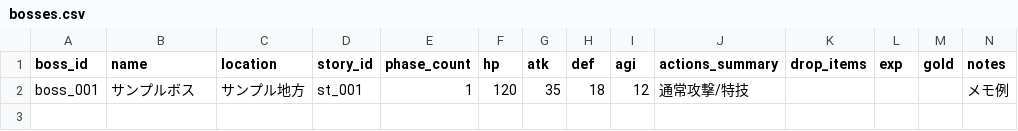
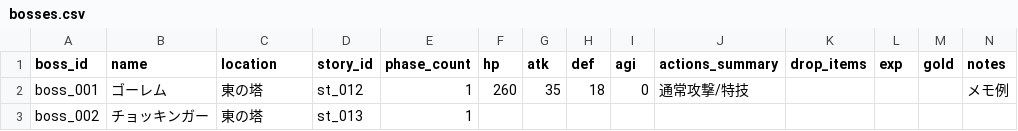
Before and after one commit to hitoshihirai07-hash/dq7_site, a CSV file: data/current/bosses.csv, drawn as a sheet; only a part is shown; rows hold the shown columns only; the diff names each change by its address in the sheet, - before the commit and + after, or states it on an @@ line.

```diff
--- a/data/current/bosses.csv
+++ b/data/current/bosses.csv
-B2 (name): サンプルボス
+B2 (name): ゴーレム
-C2 (location): サンプル地方
+C2 (location): 東の塔
-D2 (story_id): st_001
+D2 (story_id): st_012
-F2 (hp): 120
+F2 (hp): 260
-I2 (agi): 12
+I2 (agi): 0
+row 3: boss_002 | チョッキンガー | 東の塔 | st_013 | 1
```
Also changed, not shown: data/current/jobs.csv, data/current/story_steps.csv, 1 other file.
